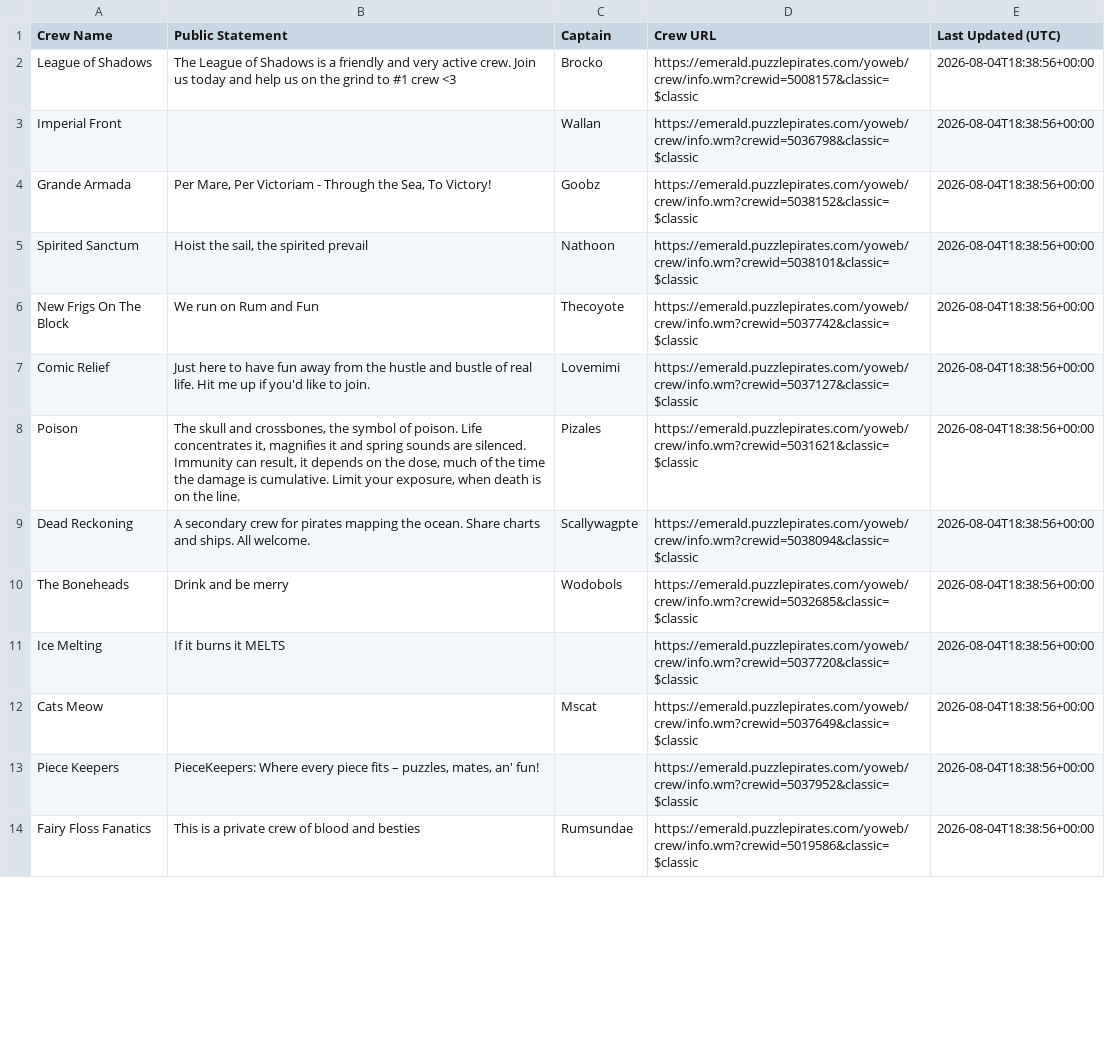
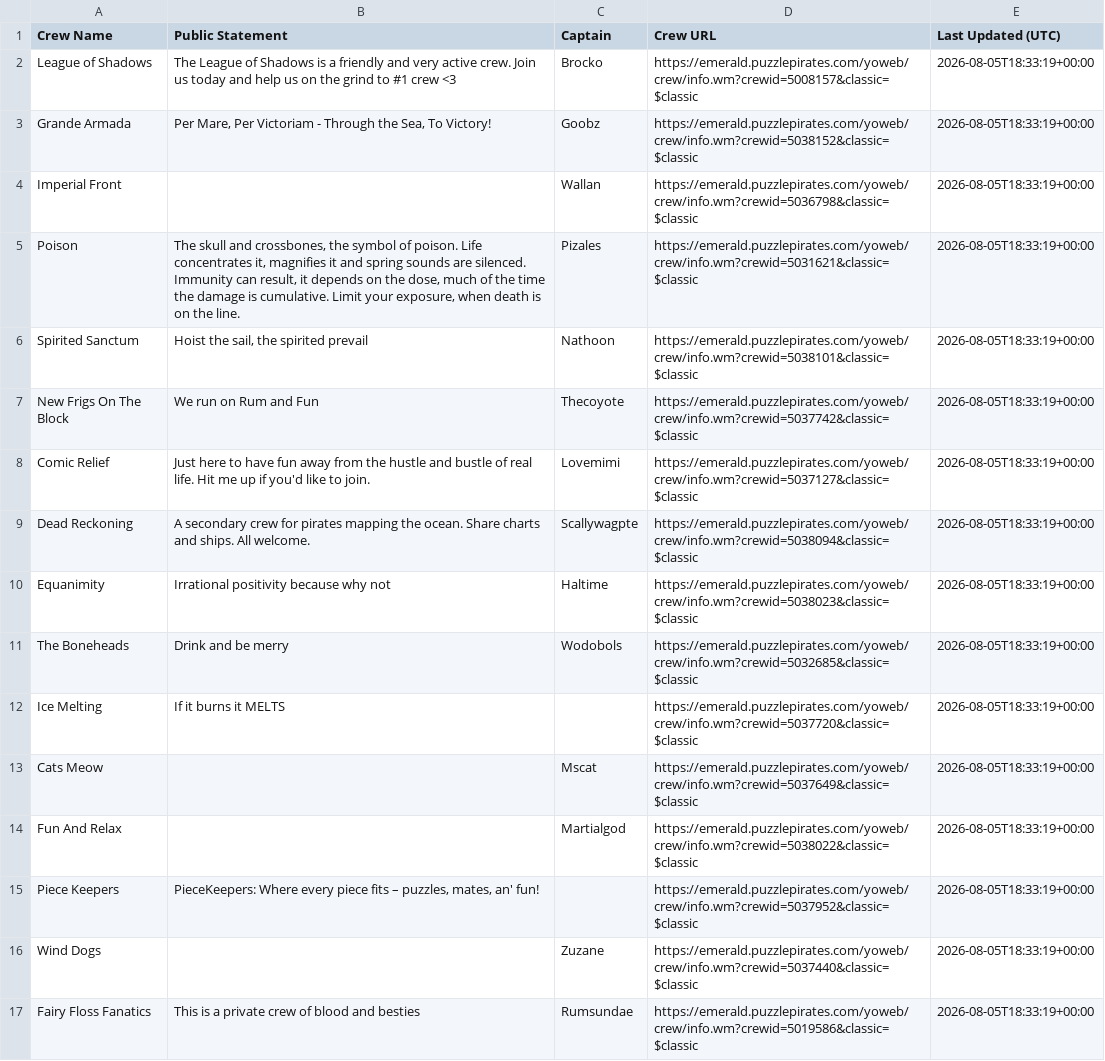
Before and after one commit to RikitoC/RikitoC.github.io, a CSV file: data/crew_details.csv, drawn as a sheet; only a part is shown; the diff covers the shown part only.

```diff
--- a/data/crew_details.csv
+++ b/data/crew_details.csv
@@ -1,14 +1,17 @@
 Crew Name,Public Statement,Captain,Crew URL,Last Updated (UTC)
-League of Shadows,The League of Shadows is a friendly and very active crew. Join us today and help us on the grind to #1 crew <3,Brocko,https://emerald.puzzlepirates.com/yoweb/crew/info.wm?crewid=5008157&classic=$classic,2026-08-04T18:38:56+00:00
-Imperial Front,,Wallan,https://emerald.puzzlepirates.com/yoweb/crew/info.wm?crewid=5036798&classic=$classic,2026-08-04T18:38:56+00:00
-Grande Armada,"Per Mare, Per Victoriam - Through the Sea, To Victory!",Goobz,https://emerald.puzzlepirates.com/yoweb/crew/info.wm?crewid=5038152&classic=$classic,2026-08-04T18:38:56+00:00
-Spirited Sanctum,"Hoist the sail, the spirited prevail",Nathoon,https://emerald.puzzlepirates.com/yoweb/crew/info.wm?crewid=5038101&classic=$classic,2026-08-04T18:38:56+00:00
-New Frigs On The Block,We run on Rum and Fun,Thecoyote,https://emerald.puzzlepirates.com/yoweb/crew/info.wm?crewid=5037742&classic=$classic,2026-08-04T18:38:56+00:00
-Comic Relief,Just here to have fun away from the hustle and bustle of real life. Hit me up if you'd like to join.,Lovemimi,https://emerald.puzzlepirates.com/yoweb/crew/info.wm?crewid=5037127&classic=$classic,2026-08-04T18:38:56+00:00
-Poison,"The skull and crossbones, the symbol of poison. Life concentrates it, magnifies it and spring sounds are silenced. Immunity can result, it depends on the dose, much of the time the damage is cumulative. Limit your exposure, when death is on the line.",Pizales,https://emerald.puzzlepirates.com/yoweb/crew/info.wm?crewid=5031621&classic=$classic,2026-08-04T18:38:56+00:00
-Dead Reckoning,A secondary crew for pirates mapping the ocean. Share charts and ships. All welcome.,Scallywagpte,https://emerald.puzzlepirates.com/yoweb/crew/info.wm?crewid=5038094&classic=$classic,2026-08-04T18:38:56+00:00
-The Boneheads,Drink and be merry,Wodobols,https://emerald.puzzlepirates.com/yoweb/crew/info.wm?crewid=5032685&classic=$classic,2026-08-04T18:38:56+00:00
-Ice Melting,If it burns it MELTS,,https://emerald.puzzlepirates.com/yoweb/crew/info.wm?crewid=5037720&classic=$classic,2026-08-04T18:38:56+00:00
-Cats Meow,,Mscat,https://emerald.puzzlepirates.com/yoweb/crew/info.wm?crewid=5037649&classic=$classic,2026-08-04T18:38:56+00:00
-Piece Keepers,"PieceKeepers: Where every piece fits – puzzles, mates, an' fun!",,https://emerald.puzzlepirates.com/yoweb/crew/info.wm?crewid=5037952&classic=$classic,2026-08-04T18:38:56+00:00
-Fairy Floss Fanatics,This is a private crew of blood and besties,Rumsundae,https://emerald.puzzlepirates.com/yoweb/crew/info.wm?crewid=5019586&classic=$classic,2026-08-04T18:38:56+00:00
+League of Shadows,The League of Shadows is a friendly and very active crew. Join us today and help us on the grind to #1 crew <3,Brocko,https://emerald.puzzlepirates.com/yoweb/crew/info.wm?crewid=5008157&classic=$classic,2026-08-05T18:33:19+00:00
+Grande Armada,"Per Mare, Per Victoriam - Through the Sea, To Victory!",Goobz,https://emerald.puzzlepirates.com/yoweb/crew/info.wm?crewid=5038152&classic=$classic,2026-08-05T18:33:19+00:00
+Imperial Front,,Wallan,https://emerald.puzzlepirates.com/yoweb/crew/info.wm?crewid=5036798&classic=$classic,2026-08-05T18:33:19+00:00
+Poison,"The skull and crossbones, the symbol of poison. Life concentrates it, magnifies it and spring sounds are silenced. Immunity can result, it depends on the dose, much of the time the damage is cumulative. Limit your exposure, when death is on the line.",Pizales,https://emerald.puzzlepirates.com/yoweb/crew/info.wm?crewid=5031621&classic=$classic,2026-08-05T18:33:19+00:00
+Spirited Sanctum,"Hoist the sail, the spirited prevail",Nathoon,https://emerald.puzzlepirates.com/yoweb/crew/info.wm?crewid=5038101&classic=$classic,2026-08-05T18:33:19+00:00
+New Frigs On The Block,We run on Rum and Fun,Thecoyote,https://emerald.puzzlepirates.com/yoweb/crew/info.wm?crewid=5037742&classic=$classic,2026-08-05T18:33:19+00:00
+Comic Relief,Just here to have fun away from the hustle and bustle of real life. Hit me up if you'd like to join.,Lovemimi,https://emerald.puzzlepirates.com/yoweb/crew/info.wm?crewid=5037127&classic=$classic,2026-08-05T18:33:19+00:00
+Dead Reckoning,A secondary crew for pirates mapping the ocean. Share charts and ships. All welcome.,Scallywagpte,https://emerald.puzzlepirates.com/yoweb/crew/info.wm?crewid=5038094&classic=$classic,2026-08-05T18:33:19+00:00
+Equanimity,Irrational positivity because why not,Haltime,https://emerald.puzzlepirates.com/yoweb/crew/info.wm?crewid=5038023&classic=$classic,2026-08-05T18:33:19+00:00
+The Boneheads,Drink and be merry,Wodobols,https://emerald.puzzlepirates.com/yoweb/crew/info.wm?crewid=5032685&classic=$classic,2026-08-05T18:33:19+00:00
+Ice Melting,If it burns it MELTS,,https://emerald.puzzlepirates.com/yoweb/crew/info.wm?crewid=5037720&classic=$classic,2026-08-05T18:33:19+00:00
+Cats Meow,,Mscat,https://emerald.puzzlepirates.com/yoweb/crew/info.wm?crewid=5037649&classic=$classic,2026-08-05T18:33:19+00:00
+Fun And Relax,,Martialgod,https://emerald.puzzlepirates.com/yoweb/crew/info.wm?crewid=5038022&classic=$classic,2026-08-05T18:33:19+00:00
+Piece Keepers,"PieceKeepers: Where every piece fits – puzzles, mates, an' fun!",,https://emerald.puzzlepirates.com/yoweb/crew/info.wm?crewid=5037952&classic=$classic,2026-08-05T18:33:19+00:00
+Wind Dogs,,Zuzane,https://emerald.puzzlepirates.com/yoweb/crew/info.wm?crewid=5037440&classic=$classic,2026-08-05T18:33:19+00:00
+Fairy Floss Fanatics,This is a private crew of blood and besties,Rumsundae,https://emerald.puzzlepirates.com/yoweb/crew/info.wm?crewid=5019586&classic=$classic,2026-08-05T18:33:19+00:00
```
Also changed, not shown: 7 added rows, 9 removed rows and 6 edited cells elsewhere in this file, data/crews.csv, data/external_pirates_latest.csv, 4 other files.
